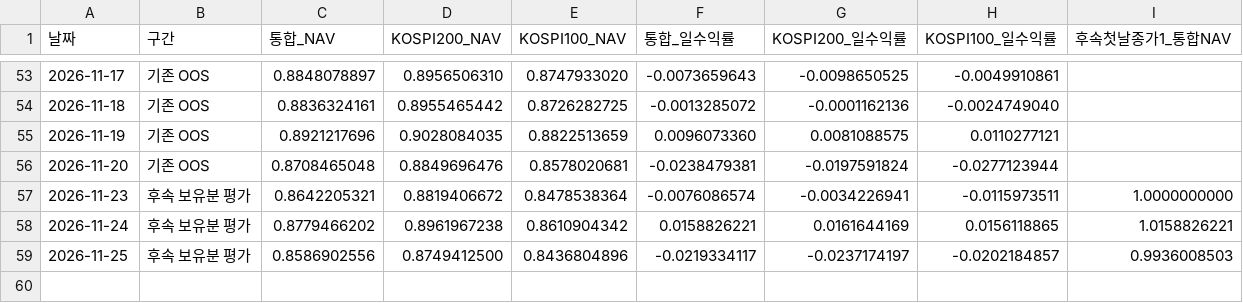
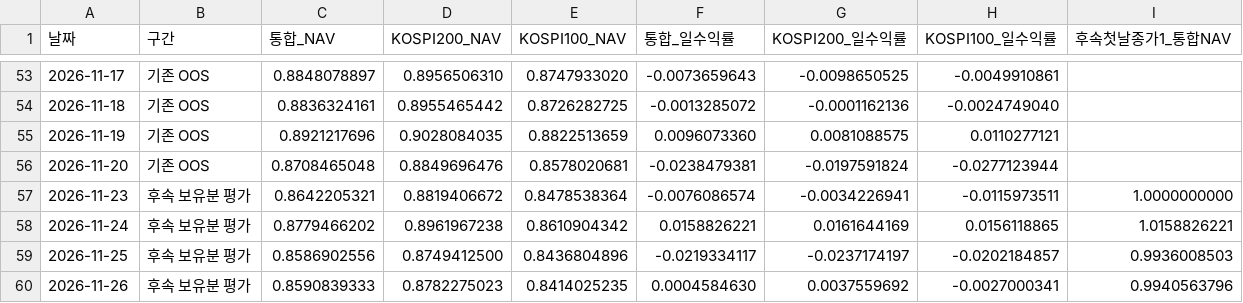
Before and after one commit to hyeonmocho/quantifi-kospi-index-inclusion, a CSV file: 보고서/일별_NAV.csv, drawn as a sheet; only a part is shown, gaps mark what is left out; the diff names each change by its address in the sheet, - before the commit and + after, or states it on an @@ line.

```diff
--- a/보고서/일별_NAV.csv
+++ b/보고서/일별_NAV.csv
+row 60: 2026-11-26 | 후속 보유분 평가 | 0.8590839333 | 0.8782275023 | 0.8414025235 | 0.0004584630 | 0.0037559692 | -0.0027000341 | 0.9940563796
```
Also changed, not shown: 1 other file.
